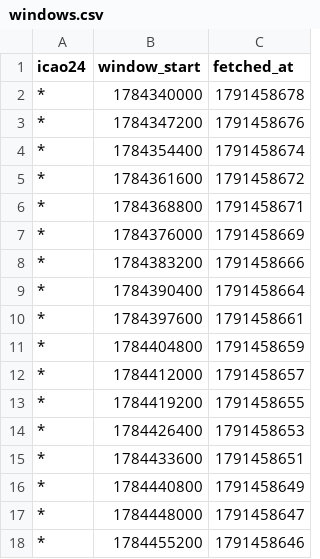
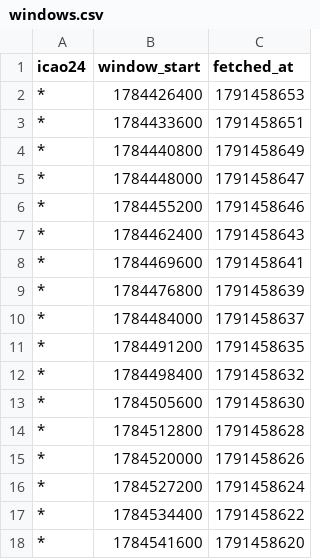
Before and after one commit to phelelep/Jet_Scrapper, a CSV file: data/windows.csv, drawn as a sheet; only a part is shown; the shorter side is filled out with more unchanged rows; the diff names each change by its address in the sheet, - before the commit and + after, or states it on an @@ line.

```diff
--- a/data/windows.csv
+++ b/data/windows.csv
-row 2: * | 1784340000 | 1791458678
-row 3: * | 1784347200 | 1791458676
-row 4: * | 1784354400 | 1791458674
-row 5: * | 1784361600 | 1791458672
-row 6: * | 1784368800 | 1791458671
-row 7: * | 1784376000 | 1791458669
-row 8: * | 1784383200 | 1791458666
-row 9: * | 1784390400 | 1791458664
-row 10: * | 1784397600 | 1791458661
-row 11: * | 1784404800 | 1791458659
-row 12: * | 1784412000 | 1791458657
-row 13: * | 1784419200 | 1791458655
```
Also changed, not shown: data/flights.csv, data/runs.csv, 1 other file.
